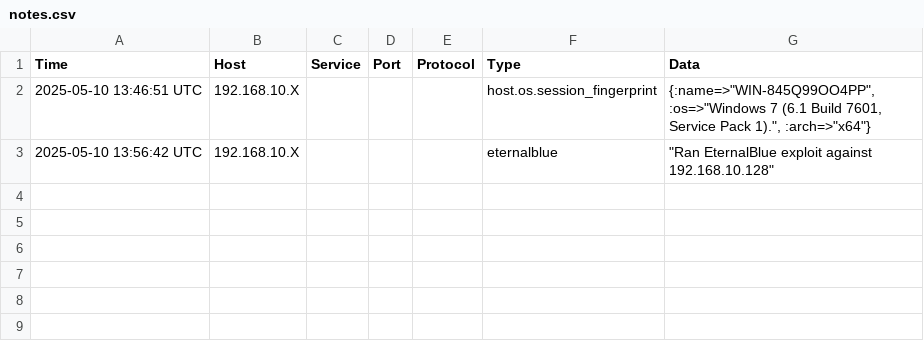
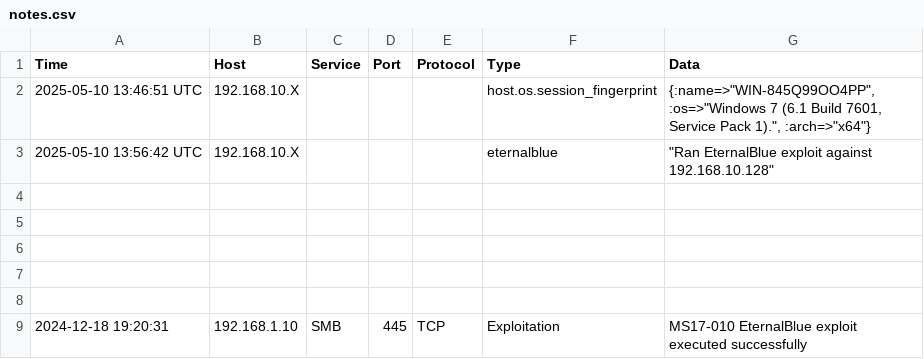
Before and after one commit to Ramazan-ryu/holbertonschool-cyber_security, a CSV file: vulnerability_research_exploitation/0x03_metasploit_basics/notes.csv, drawn as a sheet.

Commit message:
Metasploit - Basic
Updated notes.csv to include additional exploitation data.

```diff
--- a/vulnerability_research_exploitation/0x03_metasploit_basics/notes.csv
+++ b/vulnerability_research_exploitation/0x03_metasploit_basics/notes.csv
@@ -3 +3,7 @@ Time,Host,Service,Port,Protocol,Type,Data
 "2025-05-10 13:56:42 UTC","192.168.10.X","","","","eternalblue","""Ran EternalBlue exploit against 192.168.10.128"""
+
+
+
+
+
+2024-12-18 19:20:31,192.168.1.10,SMB,445,TCP,Exploitation,MS17-010 EternalBlue exploit executed successfully
```
